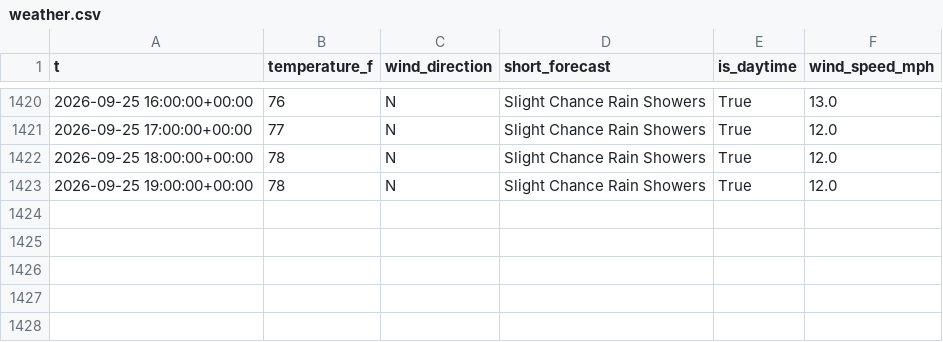
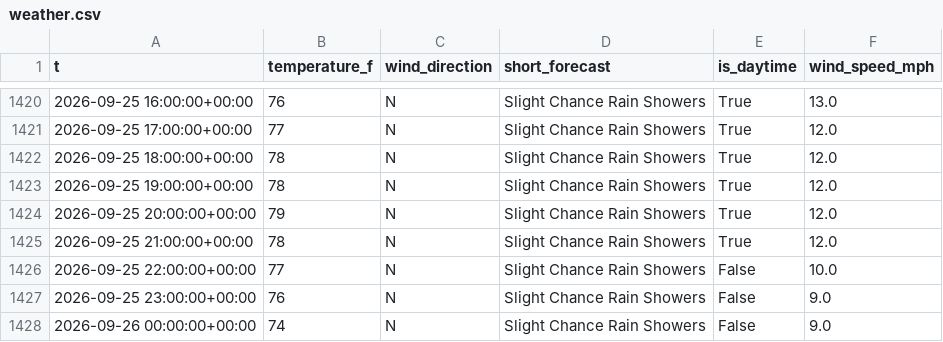
Before and after one commit to richardmhuse/do-not-hit-the-bridge-V2, a CSV file: data/raw/weather.csv, drawn as a sheet; only a part is shown, gaps mark what is left out; the diff names each change by its address in the sheet, - before the commit and + after, or states it on an @@ line.

```diff
--- a/data/raw/weather.csv
+++ b/data/raw/weather.csv
+row 1424: 2026-09-25 20:00:00+00:00 | 79 | N | Slight Chance Rain Showers | True | 12.0
+row 1425: 2026-09-25 21:00:00+00:00 | 78 | N | Slight Chance Rain Showers | True | 12.0
+row 1426: 2026-09-25 22:00:00+00:00 | 77 | N | Slight Chance Rain Showers | False | 10.0
+row 1427: 2026-09-25 23:00:00+00:00 | 76 | N | Slight Chance Rain Showers | False | 9.0
+row 1428: 2026-09-26 00:00:00+00:00 | 74 | N | Slight Chance Rain Showers | False | 9.0
```
Also changed, not shown: data/processed/forecast.csv, data/raw/lunar.csv, 39 other files.
